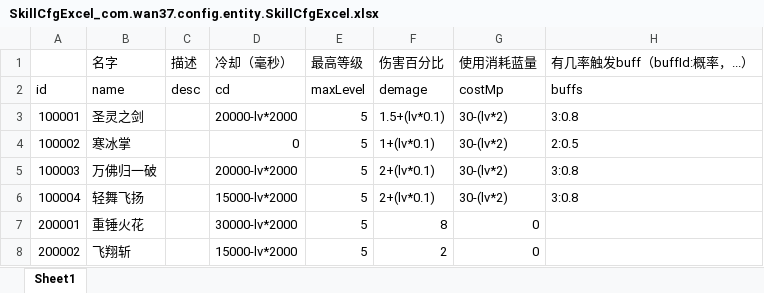
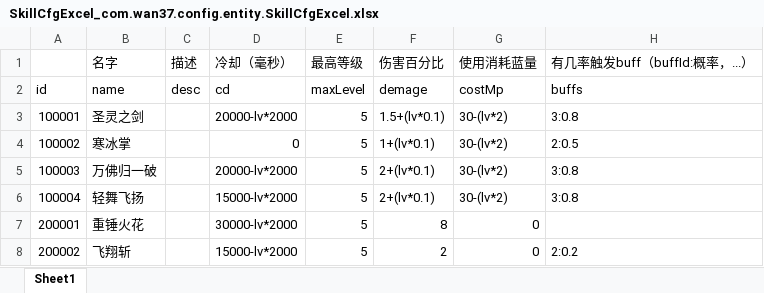
Before and after one commit to brucelevis/mmorpg-linxinda, an Excel workbook: server/docs/SkillCfgExcel_com.wan37.config.entity.SkillCfgExcel.xlsx, sheet Sheet1, drawn as a sheet; values as stored, in another font and other column widths than the file's, no borders; the diff names each change by its address in the sheet, - before the commit and + after, or states it on an @@ line.

```diff
--- a/server/docs/SkillCfgExcel_com.wan37.config.entity.SkillCfgExcel.xlsx (sheet Sheet1)
+++ b/server/docs/SkillCfgExcel_com.wan37.config.entity.SkillCfgExcel.xlsx (sheet Sheet1)
-H8 (有几率触发buff（buffId:概率，...）): (empty)
+H8 (有几率触发buff（buffId:概率，...）): 2:0.2
```
Also changed, not shown: server/docs/MonsterCfgExcel_com.wan37.config.entity.MonsterCfgExcel.xlsx, 21 other files.
